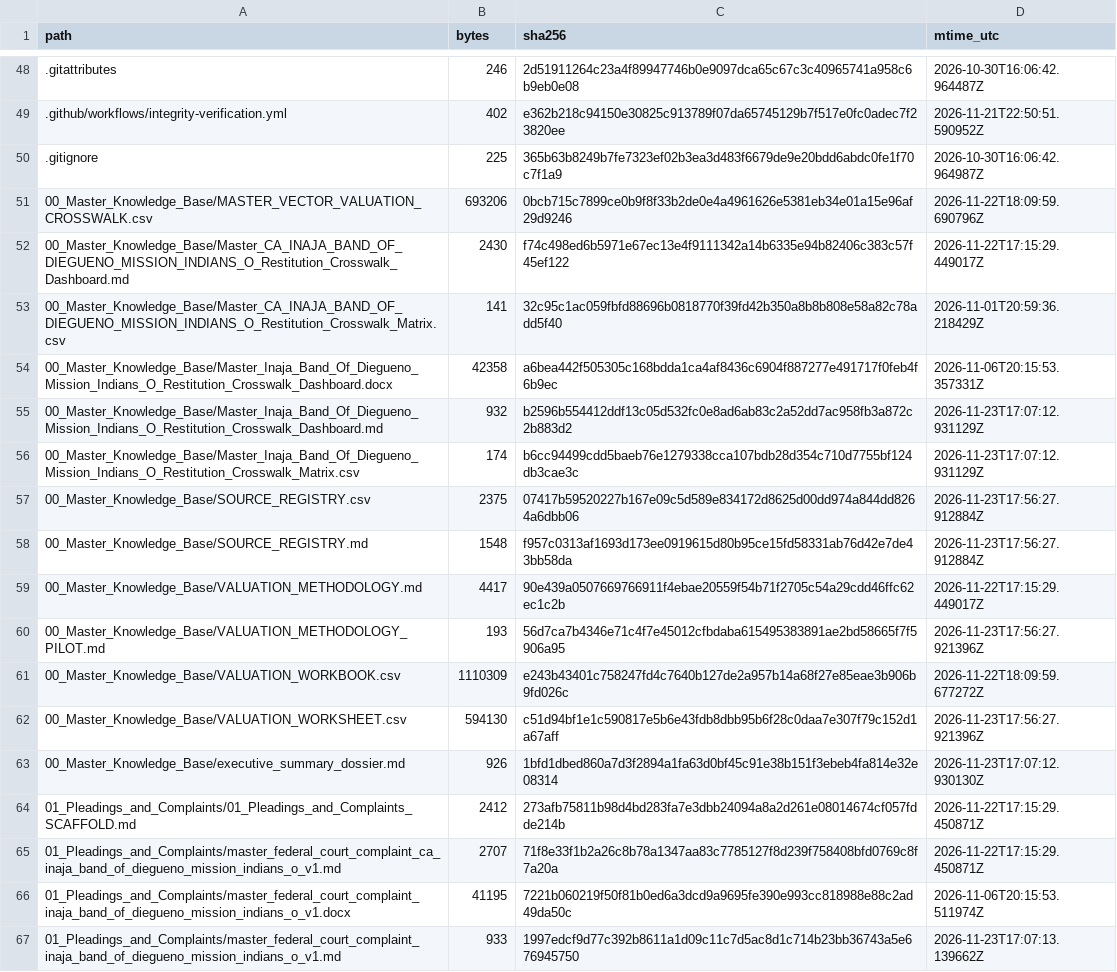
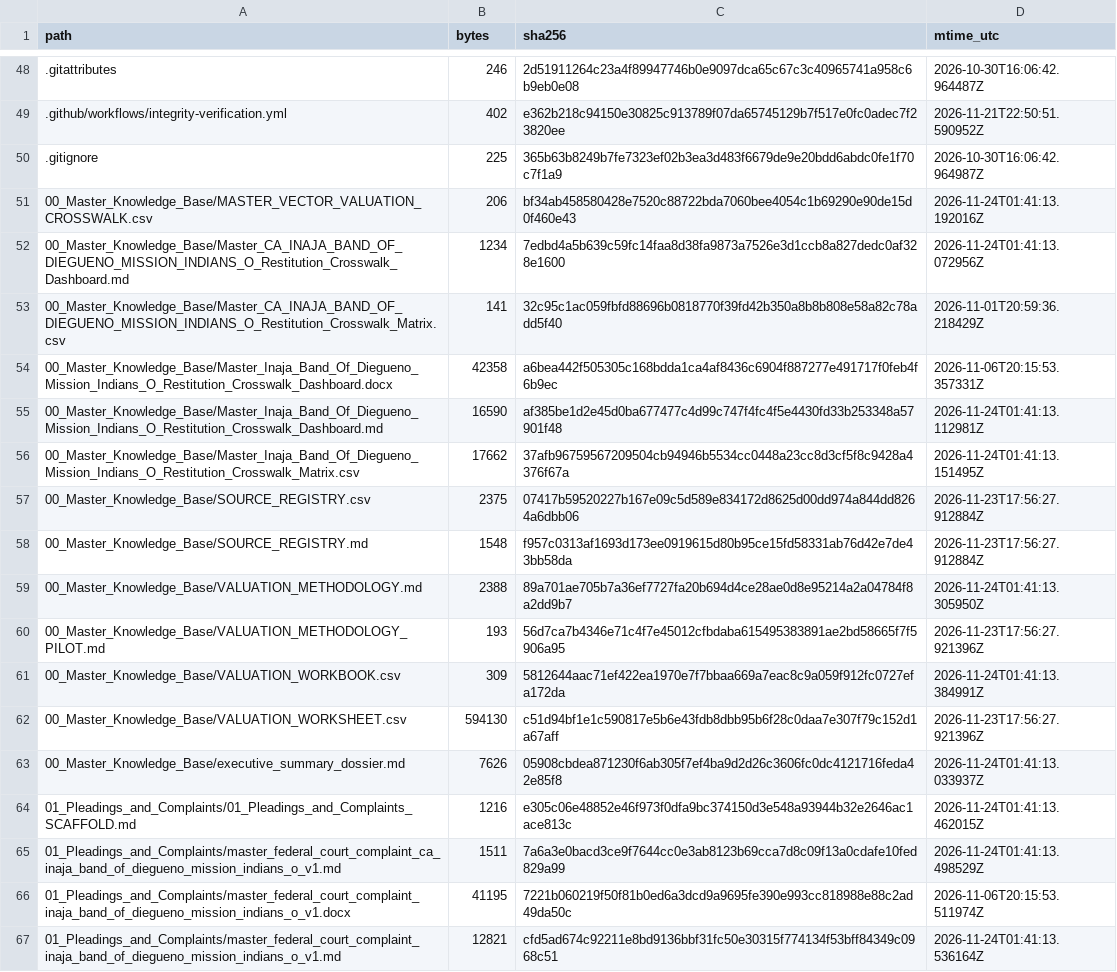
Before and after one commit to GlobalRestitutionAlliance/turtle-island-us-ca-inaja-band-of-diegueno-mission-indians-o-master-litigation, a CSV file: 99_Archives_and_Manifests/MANIFEST_SHA256.csv, drawn as a sheet; only a part is shown, gaps mark what is left out; the diff covers the shown part only.

```diff
--- a/99_Archives_and_Manifests/MANIFEST_SHA256.csv
+++ b/99_Archives_and_Manifests/MANIFEST_SHA256.csv
@@ -50,18 +50,18 @@ path,bytes,sha256,mtime_utc
 .gitignore,225,365b63b8249b7fe7323ef02b3ea3d483f6679de9e20bdd6abdc0fe1f70c7f1a9,2026-10-30T16:06:42.964987Z
-00_Master_Knowledge_Base/MASTER_VECTOR_VALUATION_CROSSWALK.csv,693206,0bcb715c7899ce0b9f8f33b2de0e4a4961626e5381eb34e01a15e96af29d9246,2026-11-22T18:09:59.690796Z
-00_Master_Knowledge_Base/Master_CA_INAJA_BAND_OF_DIEGUENO_MISSION_INDIANS_O_Restitution_Crosswalk_Dashboard.md,2430,f74c498ed6b5971e67ec13e4f9111342a14b6335e94b82406c383c57f45ef122,2026-11-22T17:15:29.449017Z
+00_Master_Knowledge_Base/MASTER_VECTOR_VALUATION_CROSSWALK.csv,206,bf34ab458580428e7520c88722bda7060bee4054c1b69290e90de15d0f460e43,2026-11-24T01:41:13.192016Z
+00_Master_Knowledge_Base/Master_CA_INAJA_BAND_OF_DIEGUENO_MISSION_INDIANS_O_Restitution_Crosswalk_Dashboard.md,1234,7edbd4a5b639c59fc14faa8d38fa9873a7526e3d1ccb8a827dedc0af328e1600,2026-11-24T01:41:13.072956Z
 00_Master_Knowledge_Base/Master_CA_INAJA_BAND_OF_DIEGUENO_MISSION_INDIANS_O_Restitution_Crosswalk_Matrix.csv,141,32c95c1ac059fbfd88696b0818770f39fd42b350a8b8b808e58a82c78add5f40,2026-11-01T20:59:36.218429Z
 00_Master_Knowledge_Base/Master_Inaja_Band_Of_Diegueno_Mission_Indians_O_Restitution_Crosswalk_Dashboard.docx,42358,a6bea442f505305c168bdda1ca4af8436c6904f887277e491717f0feb4f6b9ec,2026-11-06T20:15:53.357331Z
-00_Master_Knowledge_Base/Master_Inaja_Band_Of_Diegueno_Mission_Indians_O_Restitution_Crosswalk_Dashboard.md,932,b2596b554412ddf13c05d532fc0e8ad6ab83c2a52dd7ac958fb3a872c2b883d2,2026-11-23T17:07:12.931129Z
-00_Master_Knowledge_Base/Master_Inaja_Band_Of_Diegueno_Mission_Indians_O_Restitution_Crosswalk_Matrix.csv,174,b6cc94499cdd5baeb76e1279338cca107bdb28d354c710d7755bf124db3cae3c,2026-11-23T17:07:12.931129Z
+00_Master_Knowledge_Base/Master_Inaja_Band_Of_Diegueno_Mission_Indians_O_Restitution_Crosswalk_Dashboard.md,16590,af385be1d2e45d0ba677477c4d99c747f4fc4f5e4430fd33b253348a57901f48,2026-11-24T01:41:13.112981Z
+00_Master_Knowledge_Base/Master_Inaja_Band_Of_Diegueno_Mission_Indians_O_Restitution_Crosswalk_Matrix.csv,17662,37afb96759567209504cb94946b5534cc0448a23cc8d3cf5f8c9428a4376f67a,2026-11-24T01:41:13.151495Z
 00_Master_Knowledge_Base/SOURCE_REGISTRY.csv,2375,07417b59520227b167e09c5d589e834172d8625d00dd974a844dd8264a6dbb06,2026-11-23T17:56:27.912884Z
 00_Master_Knowledge_Base/SOURCE_REGISTRY.md,1548,f957c0313af1693d173ee0919615d80b95ce15fd58331ab76d42e7de43bb58da,2026-11-23T17:56:27.912884Z
-00_Master_Knowledge_Base/VALUATION_METHODOLOGY.md,4417,90e439a0507669766911f4ebae20559f54b71f2705c54a29cdd46ffc62ec1c2b,2026-11-22T17:15:29.449017Z
+00_Master_Knowledge_Base/VALUATION_METHODOLOGY.md,2388,89a701ae705b7a36ef7727fa20b694d4ce28ae0d8e95214a2a04784f8a2dd9b7,2026-11-24T01:41:13.305950Z
 00_Master_Knowledge_Base/VALUATION_METHODOLOGY_PILOT.md,193,56d7ca7b4346e71c4f7e45012cfbdaba615495383891ae2bd58665f7f5906a95,2026-11-23T17:56:27.921396Z
-00_Master_Knowledge_Base/VALUATION_WORKBOOK.csv,1110309,e243b43401c758247fd4c7640b127de2a957b14a68f27e85eae3b906b9fd026c,2026-11-22T18:09:59.677272Z
+00_Master_Knowledge_Base/VALUATION_WORKBOOK.csv,309,5812644aac71ef422ea1970e7f7bbaa669a7eac8c9a059f912fc0727efa172da,2026-11-24T01:41:13.384991Z
 00_Master_Knowledge_Base/VALUATION_WORKSHEET.csv,594130,c51d94bf1e1c590817e5b6e43fdb8dbb95b6f28c0daa7e307f79c152d1a67aff,2026-11-23T17:56:27.921396Z
-00_Master_Knowledge_Base/executive_summary_dossier.md,926,1bfd1dbed860a7d3f2894a1fa63d0bf45c91e38b151f3ebeb4fa814e32e08314,2026-11-23T17:07:12.930130Z
-01_Pleadings_and_Complaints/01_Pleadings_and_Complaints_SCAFFOLD.md,2412,273afb75811b98d4bd283fa7e3dbb24094a8a2d261e08014674cf057fdde214b,2026-11-22T17:15:29.450871Z
-01_Pleadings_and_Complaints/master_federal_court_complaint_ca_inaja_band_of_diegueno_mission_indians_o_v1.md,2707,71f8e33f1b2a26c8b78a1347aa83c7785127f8d239f758408bfd0769c8f7a20a,2026-11-22T17:15:29.450871Z
+00_Master_Knowledge_Base/executive_summary_dossier.md,7626,05908cbdea871230f6ab305f7ef4ba9d2d26c3606fc0dc4121716feda42e85f8,2026-11-24T01:41:13.033937Z
+01_Pleadings_and_Complaints/01_Pleadings_and_Complaints_SCAFFOLD.md,1216,e305c06e48852e46f973f0dfa9bc374150d3e548a93944b32e2646ac1ace813c,2026-11-24T01:41:13.462015Z
+01_Pleadings_and_Complaints/master_federal_court_complaint_ca_inaja_band_of_diegueno_mission_indians_o_v1.md,1511,7a6a3e0bacd3ce9f7644cc0e3ab8123b69cca7d8c09f13a0cdafe10fed829a99,2026-11-24T01:41:13.498529Z
 01_Pleadings_and_Complaints/master_federal_court_complaint_inaja_band_of_diegueno_mission_indians_o_v1.docx,41195,7221b060219f50f81b0ed6a3dcd9a9695fe390e993cc818988e88c2ad49da50c,2026-11-06T20:15:53.511974Z
-01_Pleadings_and_Complaints/master_federal_court_complaint_inaja_band_of_diegueno_mission_indians_o_v1.md,933,1997edcf9d77c392b8611a1d09c11c7d5ac8d1c714b23bb36743a5e676945750,2026-11-23T17:07:13.139662Z
+01_Pleadings_and_Complaints/master_federal_court_complaint_inaja_band_of_diegueno_mission_indians_o_v1.md,12821,cfd5ad674c92211e8bd9136bbf31fc50e30315f774134f53bff84349c0968c51,2026-11-24T01:41:13.536164Z
```
Also changed, not shown: 80 edited cells elsewhere in this file, 37 other files.
